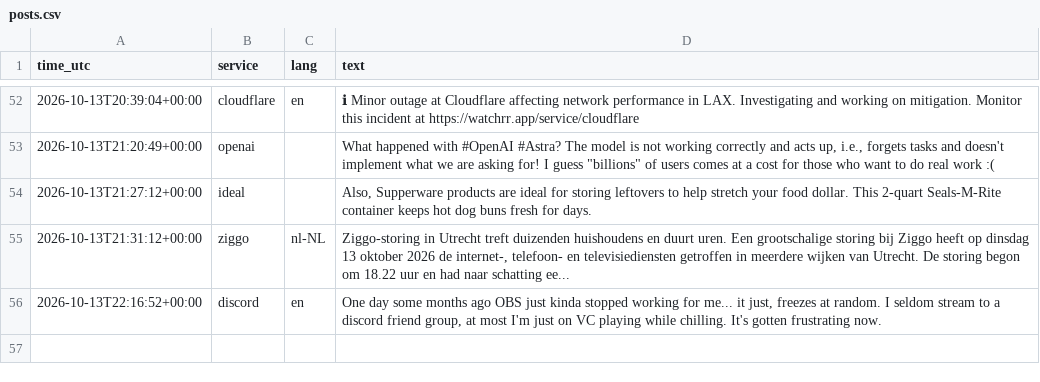
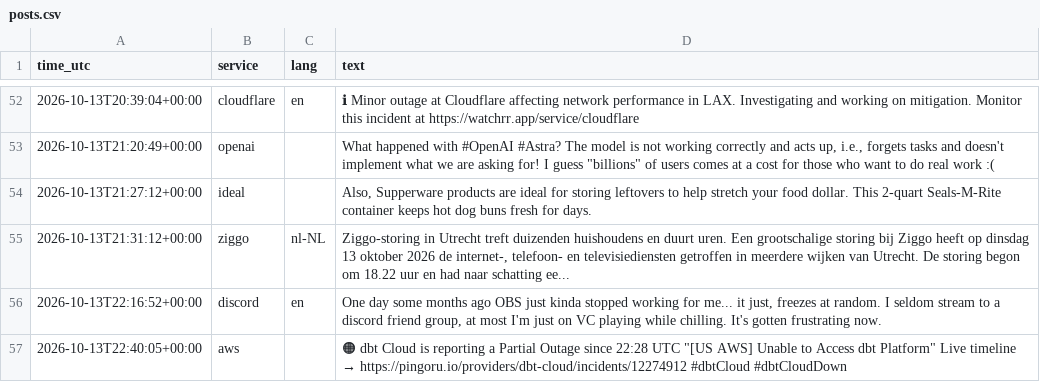
Before and after one commit to 8Y12N/ai4g-portfolio-Yazan_Nemo, a CSV file: Term 1/Week 6/hackathon/data/posts.csv, drawn as a sheet; only a part is shown, gaps mark what is left out; the diff names each change by its address in the sheet, - before the commit and + after, or states it on an @@ line.

```diff
--- a/Term 1/Week 6/hackathon/data/posts.csv
+++ b/Term 1/Week 6/hackathon/data/posts.csv
+row 57: 2026-10-13T22:40:05+00:00 | aws |  | 🟠 dbt Cloud is reporting a Partial Outage since 22:28 UTC "[US AWS] Unable to Access dbt Platform" Live timeline → https://pingoru.io/providers/dbt-cloud/incidents/12274912 #dbtCloud #dbtCloudDown
```
Also changed, not shown: Term 1/Week 6/hackathon/data/sentiment.csv, 1 other file.
